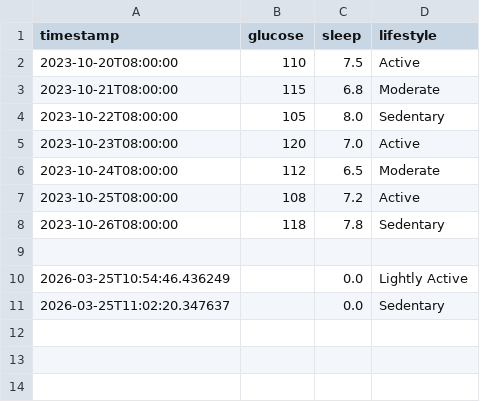
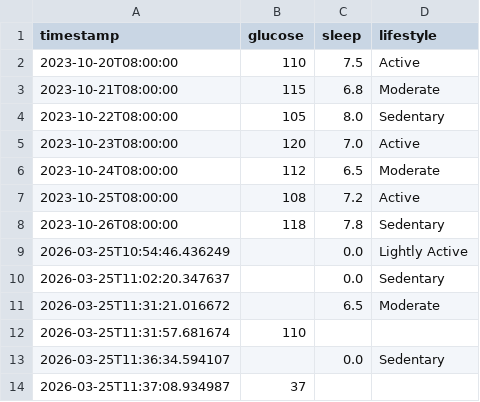
Before and after one commit to Deratheone/diabetes-risk-prediction, a CSV file: sensor_data.csv, drawn as a sheet; removed rows and columns are numbered as before the commit, all else as after; the diff names each change by its address in the sheet, - before the commit and + after, or states it on an @@ line.

Commit message:
change the sensor aquisition scheme

```diff
--- a/sensor_data.csv
+++ b/sensor_data.csv
-row 9: (empty)
+row 11: 2026-03-25T11:31:21.016672 |  | 6.5 | Moderate
+row 12: 2026-03-25T11:31:57.681674 | 110
+row 13: 2026-03-25T11:36:34.594107 |  | 0.0 | Sedentary
+row 14: 2026-03-25T11:37:08.934987 | 37
```
Also changed, not shown: 2 other files.
